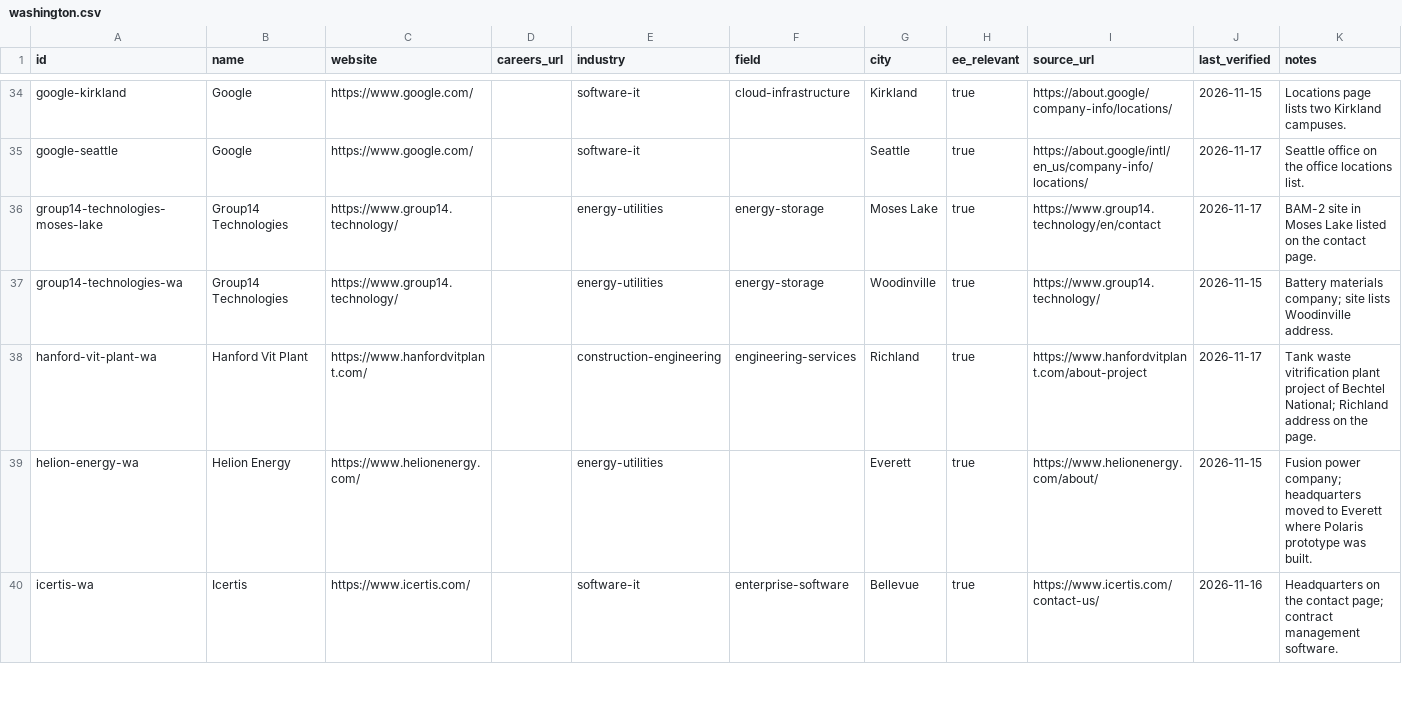
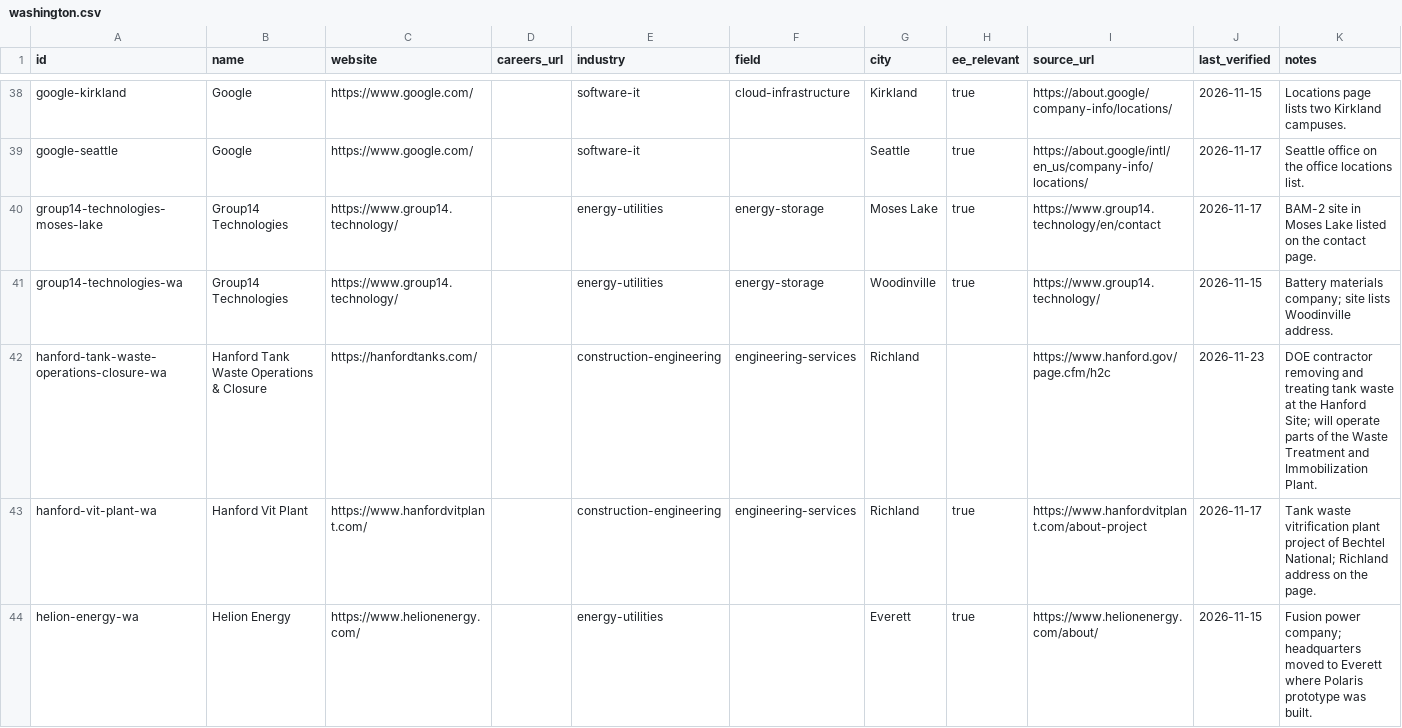
Before and after one commit to edwardasilva/company-lists, a CSV file: data/us/washington.csv, drawn as a sheet; only a part is shown, gaps mark what is left out; the shorter side is filled out with more unchanged rows; the diff covers the shown part only; the diff names each change by its address in the sheet, - before the commit and + after, or states it on an @@ line.

```diff
--- a/data/us/washington.csv
+++ b/data/us/washington.csv
+row 42: hanford-tank-waste-operations-closure-wa | Hanford Tank Waste Operations & Closure | https://hanfordtanks.com/ |  | construction-engineering | engineering-services | Richland |  | https://www.hanford.gov/page.cfm/h2c | 2026-11-23 | DOE contractor removing and treating tank waste at the Hanford Site; will operate parts of the Waste Treatment and Immobilization Plant.
```
Also changed, not shown: 8 added rows elsewhere in this file.
